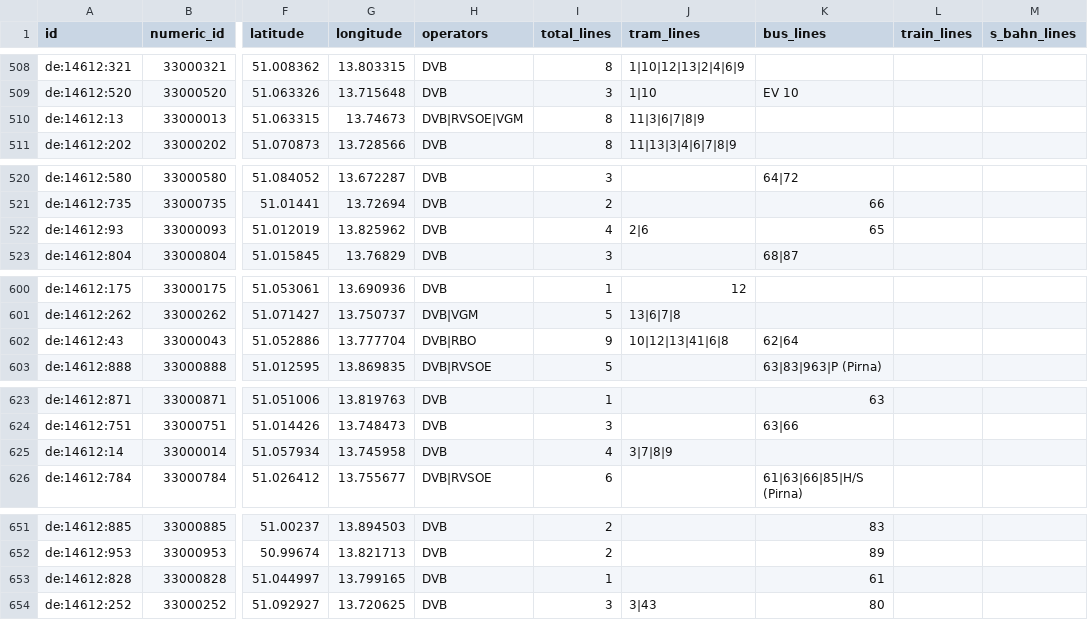
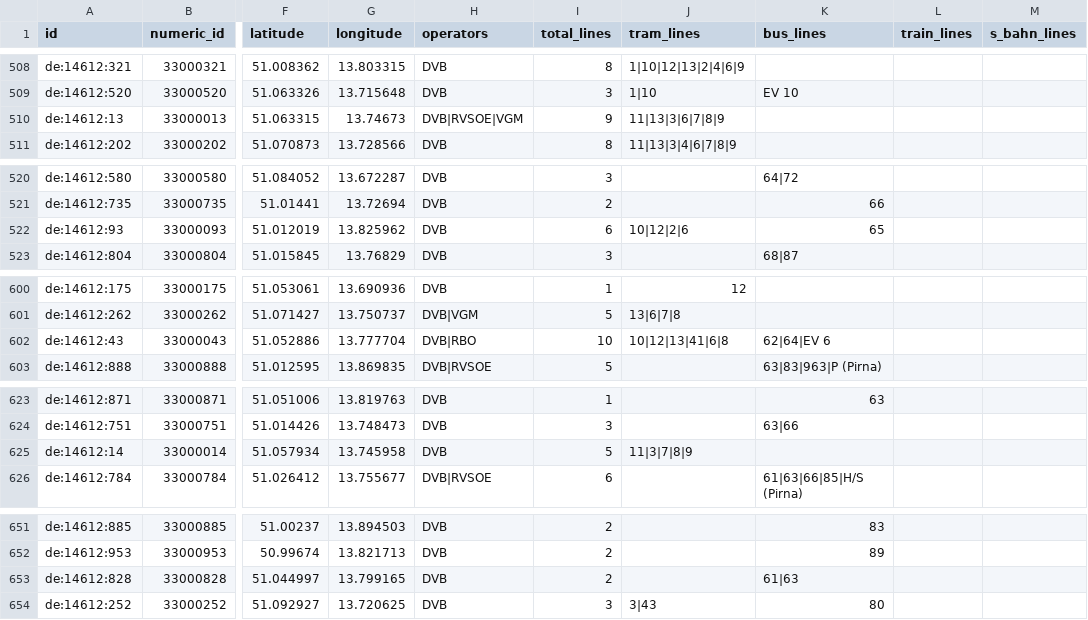
Before and after one commit to kiliankoe/vvo, a CSV file: data/stations.csv, drawn as a sheet; only a part is shown, gaps mark what is left out; the diff covers the shown part only; the diff names each change by its address in the sheet, - before the commit and + after, or states it on an @@ line.

```diff
--- a/data/stations.csv
+++ b/data/stations.csv
-I510 (total_lines): 8
+I510 (total_lines): 9
-J510 (tram_lines): 11|3|6|7|8|9
+J510 (tram_lines): 11|13|3|6|7|8|9
-I522 (total_lines): 4
+I522 (total_lines): 6
-J522 (tram_lines): 2|6
+J522 (tram_lines): 10|12|2|6
-I602 (total_lines): 9
+I602 (total_lines): 10
-K602 (bus_lines): 62|64
+K602 (bus_lines): 62|64|EV 6
-I625 (total_lines): 4
+I625 (total_lines): 5
-J625 (tram_lines): 3|7|8|9
+J625 (tram_lines): 11|3|7|8|9
-I653 (total_lines): 1
+I653 (total_lines): 2
-K653 (bus_lines): 61
+K653 (bus_lines): 61|63
```
Also changed, not shown: 47 edited cells elsewhere in this file, 3 other files.
